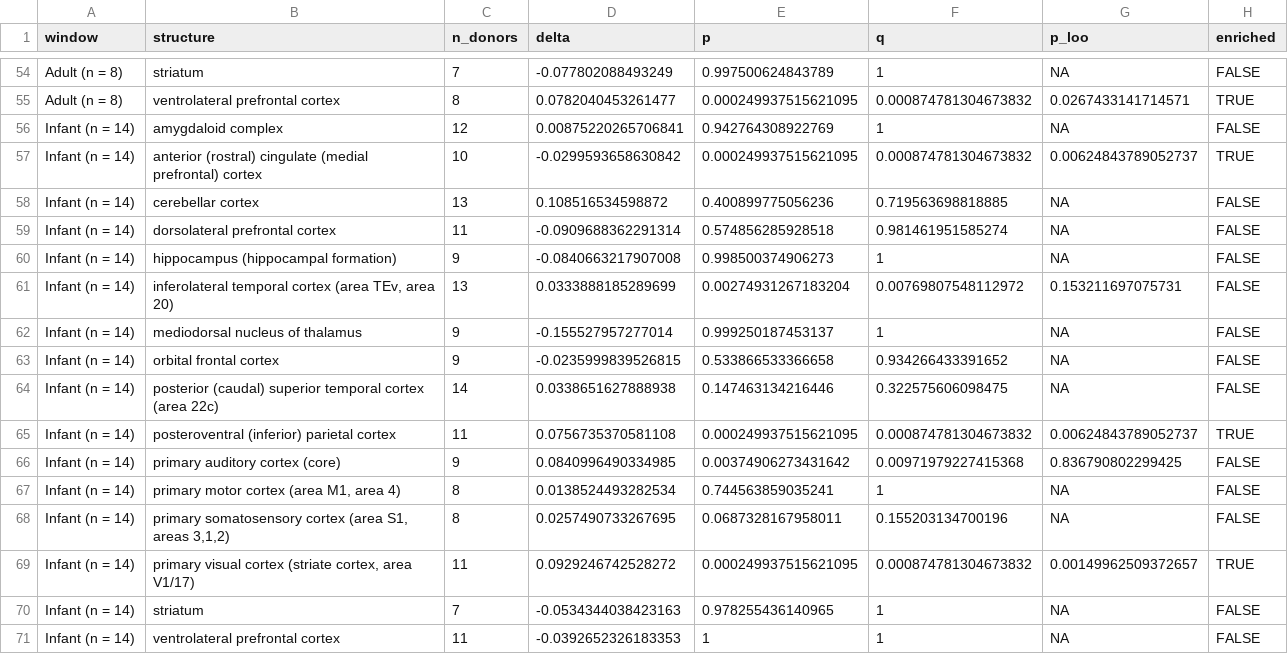
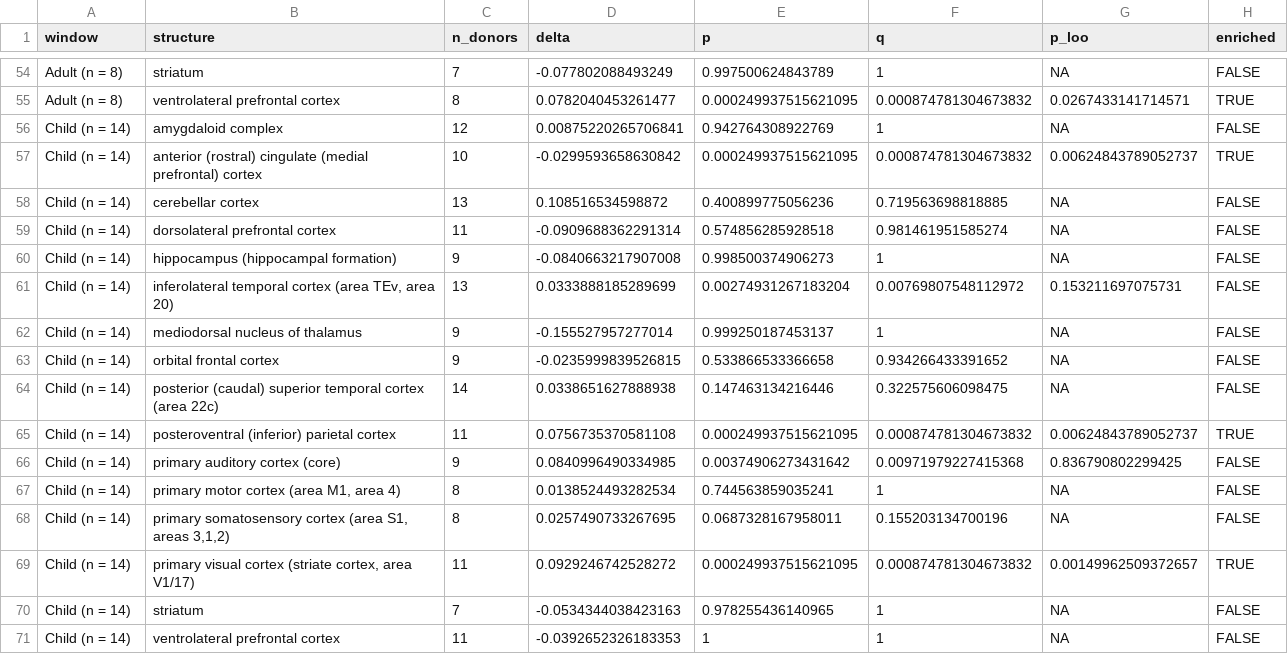
Before and after one commit to MCBLab/VEGABrain, a CSV file: publication/figures/genes/fig5_score.csv, drawn as a sheet; only a part is shown, gaps mark what is left out.

```diff
--- a/publication/figures/genes/fig5_score.csv
+++ b/publication/figures/genes/fig5_score.csv
@@ -55,17 +55,17 @@
 "Adult (n = 8)","ventrolateral prefrontal cortex",8,0.0782040453261477,0.000249937515621095,0.000874781304673832,0.0267433141714571,TRUE
-"Infant (n = 14)","amygdaloid complex",12,0.00875220265706841,0.942764308922769,1,NA,FALSE
-"Infant (n = 14)","anterior (rostral) cingulate (medial prefrontal) cortex",10,-0.0299593658630842,0.000249937515621095,0.000874781304673832,0.00624843789052737,TRUE
-"Infant (n = 14)","cerebellar cortex",13,0.108516534598872,0.400899775056236,0.719563698818885,NA,FALSE
-"Infant (n = 14)","dorsolateral prefrontal cortex",11,-0.0909688362291314,0.574856285928518,0.981461951585274,NA,FALSE
-"Infant (n = 14)","hippocampus (hippocampal formation)",9,-0.0840663217907008,0.998500374906273,1,NA,FALSE
-"Infant (n = 14)","inferolateral temporal cortex (area TEv, area 20)",13,0.0333888185289699,0.00274931267183204,0.00769807548112972,0.153211697075731,FALSE
-"Infant (n = 14)","mediodorsal nucleus of thalamus",9,-0.155527957277014,0.999250187453137,1,NA,FALSE
-"Infant (n = 14)","orbital frontal cortex",9,-0.0235999839526815,0.533866533366658,0.934266433391652,NA,FALSE
-"Infant (n = 14)","posterior (caudal) superior temporal cortex (area 22c)",14,0.0338651627888938,0.147463134216446,0.322575606098475,NA,FALSE
-"Infant (n = 14)","posteroventral (inferior) parietal cortex",11,0.0756735370581108,0.000249937515621095,0.000874781304673832,0.00624843789052737,TRUE
-"Infant (n = 14)","primary auditory cortex (core)",9,0.0840996490334985,0.00374906273431642,0.00971979227415368,0.836790802299425,FALSE
-"Infant (n = 14)","primary motor cortex (area M1, area 4)",8,0.0138524493282534,0.744563859035241,1,NA,FALSE
-"Infant (n = 14)","primary somatosensory cortex (area S1, areas 3,1,2)",8,0.0257490733267695,0.0687328167958011,0.155203134700196,NA,FALSE
-"Infant (n = 14)","primary visual cortex (striate cortex, area V1/17)",11,0.0929246742528272,0.000249937515621095,0.000874781304673832,0.00149962509372657,TRUE
-"Infant (n = 14)","striatum",7,-0.0534344038423163,0.978255436140965,1,NA,FALSE
-"Infant (n = 14)","ventrolateral prefrontal cortex",11,-0.0392652326183353,1,1,NA,FALSE
+"Child (n = 14)","amygdaloid complex",12,0.00875220265706841,0.942764308922769,1,NA,FALSE
+"Child (n = 14)","anterior (rostral) cingulate (medial prefrontal) cortex",10,-0.0299593658630842,0.000249937515621095,0.000874781304673832,0.00624843789052737,TRUE
+"Child (n = 14)","cerebellar cortex",13,0.108516534598872,0.400899775056236,0.719563698818885,NA,FALSE
+"Child (n = 14)","dorsolateral prefrontal cortex",11,-0.0909688362291314,0.574856285928518,0.981461951585274,NA,FALSE
+"Child (n = 14)","hippocampus (hippocampal formation)",9,-0.0840663217907008,0.998500374906273,1,NA,FALSE
+"Child (n = 14)","inferolateral temporal cortex (area TEv, area 20)",13,0.0333888185289699,0.00274931267183204,0.00769807548112972,0.153211697075731,FALSE
+"Child (n = 14)","mediodorsal nucleus of thalamus",9,-0.155527957277014,0.999250187453137,1,NA,FALSE
+"Child (n = 14)","orbital frontal cortex",9,-0.0235999839526815,0.533866533366658,0.934266433391652,NA,FALSE
+"Child (n = 14)","posterior (caudal) superior temporal cortex (area 22c)",14,0.0338651627888938,0.147463134216446,0.322575606098475,NA,FALSE
+"Child (n = 14)","posteroventral (inferior) parietal cortex",11,0.0756735370581108,0.000249937515621095,0.000874781304673832,0.00624843789052737,TRUE
+"Child (n = 14)","primary auditory cortex (core)",9,0.0840996490334985,0.00374906273431642,0.00971979227415368,0.836790802299425,FALSE
+"Child (n = 14)","primary motor cortex (area M1, area 4)",8,0.0138524493282534,0.744563859035241,1,NA,FALSE
+"Child (n = 14)","primary somatosensory cortex (area S1, areas 3,1,2)",8,0.0257490733267695,0.0687328167958011,0.155203134700196,NA,FALSE
+"Child (n = 14)","primary visual cortex (striate cortex, area V1/17)",11,0.0929246742528272,0.000249937515621095,0.000874781304673832,0.00149962509372657,TRUE
+"Child (n = 14)","striatum",7,-0.0534344038423163,0.978255436140965,1,NA,FALSE
+"Child (n = 14)","ventrolateral prefrontal cortex",11,-0.0392652326183353,1,1,NA,FALSE
```
Also changed, not shown: publication/figures/genes/fig3_stage.csv, publication/figures/genes/fig4_stage.csv, 17 other files.
